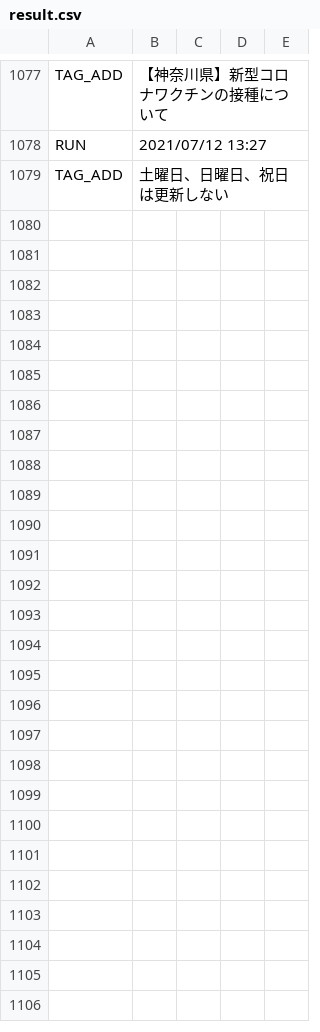
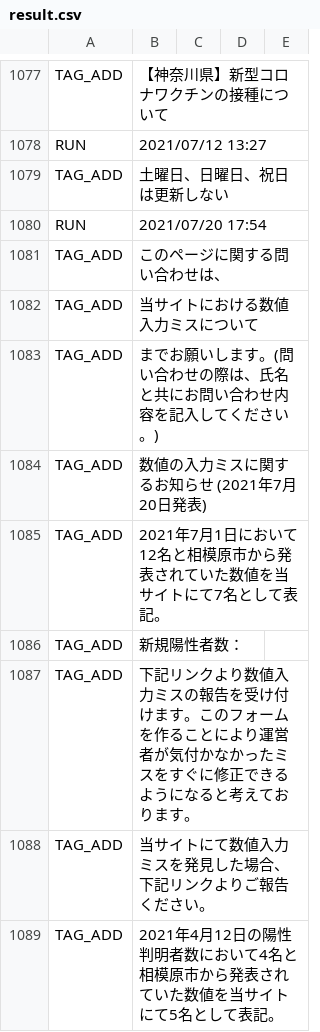
Before and after one commit to fossabot/covid19-chocolate, a CSV file: auto-i18n/result.csv, drawn as a sheet; only a part is shown, gaps mark what is left out; the diff covers the shown part only.

```diff
--- a/auto-i18n/result.csv
+++ b/auto-i18n/result.csv
@@ -1079 +1079,11 @@ RUN,2021/07/12 13:27
 TAG_ADD,土曜日、日曜日、祝日は更新しない
+RUN,2021/07/20 17:54
+TAG_ADD,このページに関する問い合わせは、
+TAG_ADD,当サイトにおける数値入力ミスについて
+TAG_ADD,までお願いします。(問い合わせの際は、氏名と共にお問い合わせ内容を記入してください。)
+TAG_ADD,数値の入力ミスに関するお知らせ (2021年7月20日発表)
+TAG_ADD,2021年7月1日において12名と相模原市から発表されていた数値を当サイトにて7名として表記。
+TAG_ADD,新規陽性者数：
+TAG_ADD,下記リンクより数値入力ミスの報告を受け付けます。このフォームを作ることにより運営者が気付かなかったミスをすぐに修正できるようになると考えております。
+TAG_ADD,当サイトにて数値入力ミスを発見した場合、下記リンクよりご報告ください。
+TAG_ADD,2021年4月12日の陽性判明者数において4名と相模原市から発表されていた数値を当サイトにて5名として表記。
```
Also changed, not shown: 20 added rows elsewhere in this file, 1 other file.
